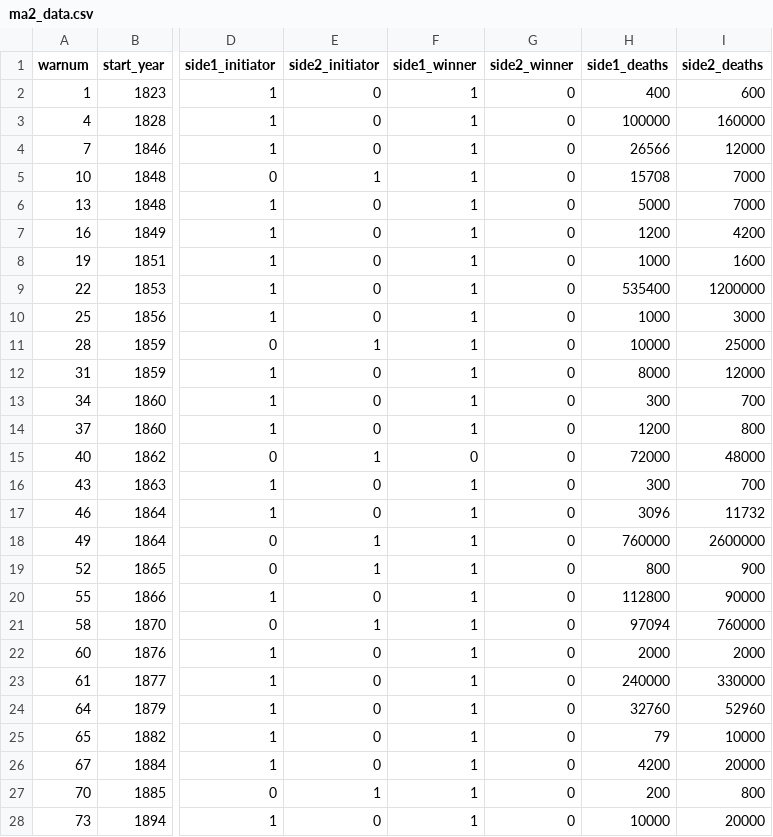
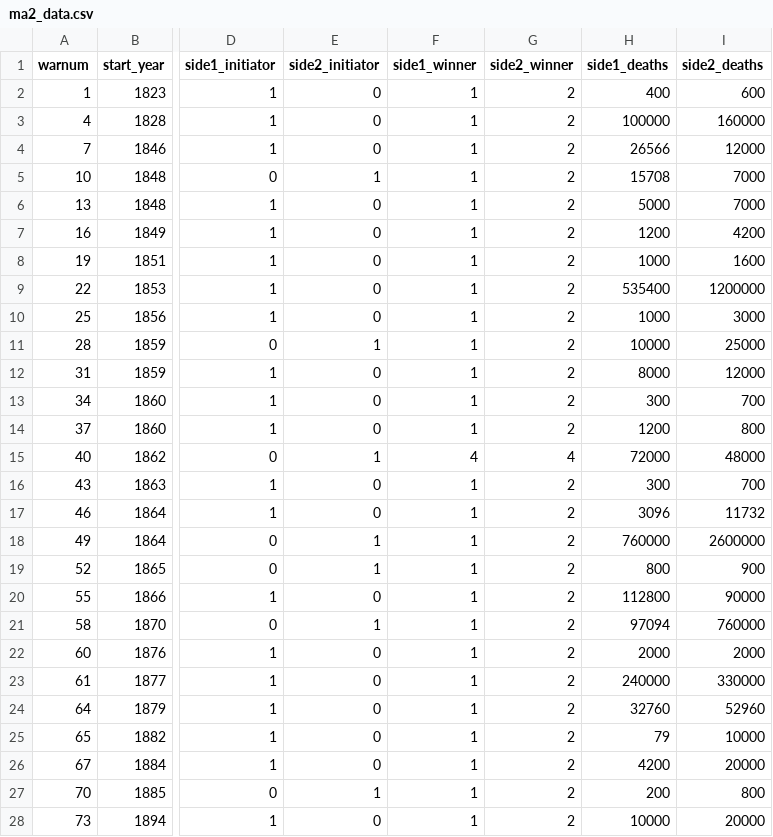
Before and after one commit to milesdwilliams15/Teaching, a CSV file: DPR 101/Data/ma2_data.csv, drawn as a sheet; only a part is shown, gaps mark what is left out; the diff covers the shown part only; the diff names each change by its address in the sheet, - before the commit and + after, or states it on an @@ line.

```diff
--- a/DPR 101/Data/ma2_data.csv
+++ b/DPR 101/Data/ma2_data.csv
-G2:G14 (side2_winner): 0
+G2:G14 (side2_winner): 2
-F15 (side1_winner): 0
+F15 (side1_winner): 4
-G15 (side2_winner): 0
+G15 (side2_winner): 4
-G16:G28 (side2_winner): 0
+G16:G28 (side2_winner): 2
```
Also changed, not shown: 86 edited cells elsewhere in this file, 10 other files.
